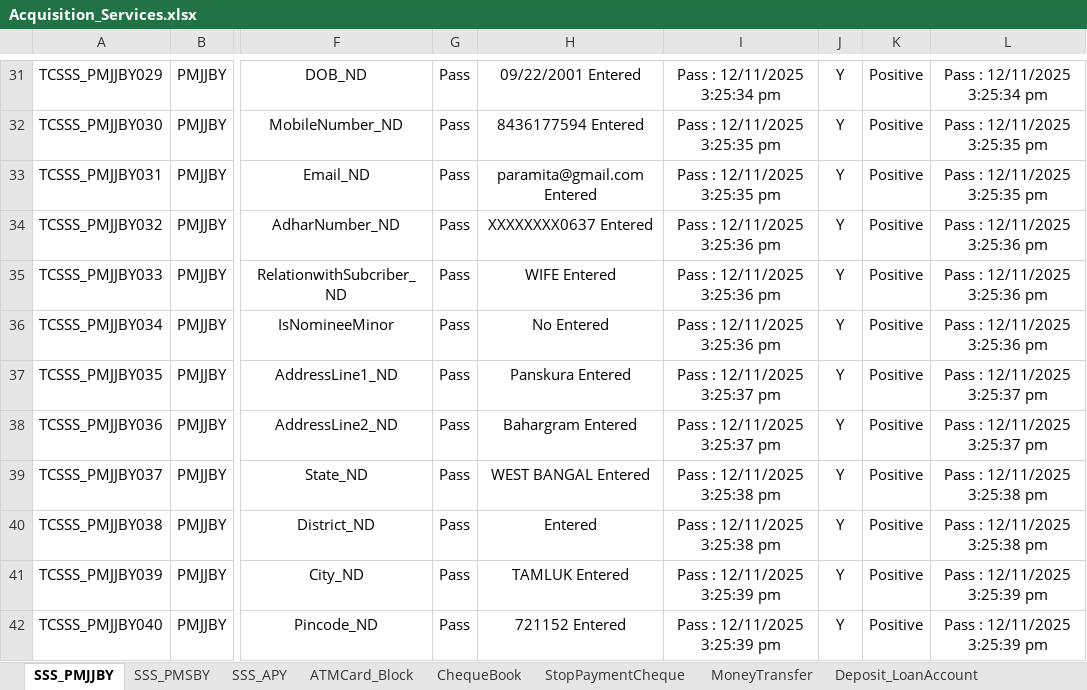
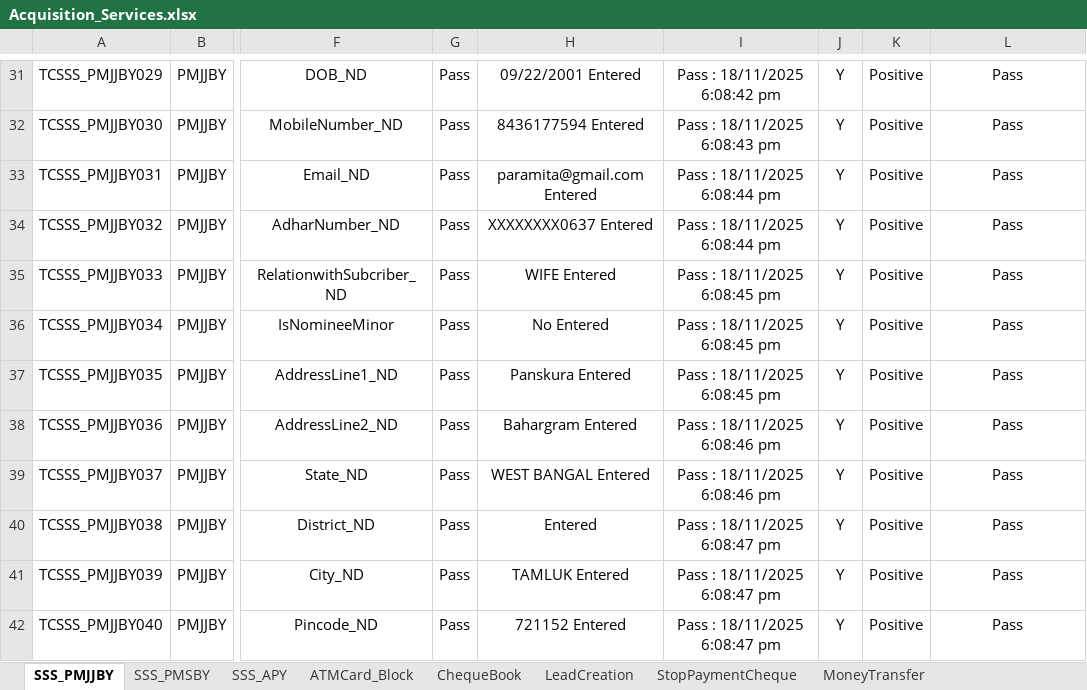
Before and after one commit to mayurkharade1/FIGS_Automations, an Excel workbook: FIGS_Automations/FIGS_Automations/FIGS_Automations/backup/Acquisition_Services.xlsx, sheet SSS_PMJJBY, drawn as a sheet; only a part is shown, gaps mark what is left out; values as stored, in another font and other column widths than the file's, no borders; the diff covers the shown part only; the diff names each change by its address in the sheet, - before the commit and + after, or states it on an @@ line.

```diff
--- a/FIGS_Automations/FIGS_Automations/FIGS_Automations/backup/Acquisition_Services.xlsx (sheet SSS_PMJJBY)
+++ b/FIGS_Automations/FIGS_Automations/FIGS_Automations/backup/Acquisition_Services.xlsx (sheet SSS_PMJJBY)
+sheet tab: LeadCreation
-I31: Pass : 12/11/2025 3:25:34 pm
+I31: Pass : 18/11/2025 6:08:42 pm
-L31: Pass : 12/11/2025 3:25:34 pm
+L31: Pass
-I32: Pass : 12/11/2025 3:25:35 pm
+I32: Pass : 18/11/2025 6:08:43 pm
-L32:L33: Pass : 12/11/2025 3:25:35 pm
+L32:L33: Pass
-I33: Pass : 12/11/2025 3:25:35 pm
+I33: Pass : 18/11/2025 6:08:44 pm
-I34: Pass : 12/11/2025 3:25:36 pm
+I34: Pass : 18/11/2025 6:08:44 pm
-L34:L36: Pass : 12/11/2025 3:25:36 pm
+L34:L36: Pass
-I35:I36: Pass : 12/11/2025 3:25:36 pm
+I35:I36: Pass : 18/11/2025 6:08:45 pm
-I37: Pass : 12/11/2025 3:25:37 pm
+I37: Pass : 18/11/2025 6:08:45 pm
-L37:L38: Pass : 12/11/2025 3:25:37 pm
+L37:L38: Pass
-I38: Pass : 12/11/2025 3:25:37 pm
+I38: Pass : 18/11/2025 6:08:46 pm
-I39: Pass : 12/11/2025 3:25:38 pm
+I39: Pass : 18/11/2025 6:08:46 pm
-L39:L40: Pass : 12/11/2025 3:25:38 pm
+L39:L40: Pass
-I40: Pass : 12/11/2025 3:25:38 pm
+I40: Pass : 18/11/2025 6:08:47 pm
-I41:I42: Pass : 12/11/2025 3:25:39 pm
+I41:I42: Pass : 18/11/2025 6:08:47 pm
-L41:L42: Pass : 12/11/2025 3:25:39 pm
+L41:L42: Pass
```
Also changed, not shown: 80 edited cells elsewhere in this sheet, sheet SSS_PMSBY, sheet Deposit_LoanAccount, sheet SSS_APY, sheet LoanDataCollection, sheet MoneyTransfer, sheet ATMCard_Block, 2 more sheets, 29 other files.
